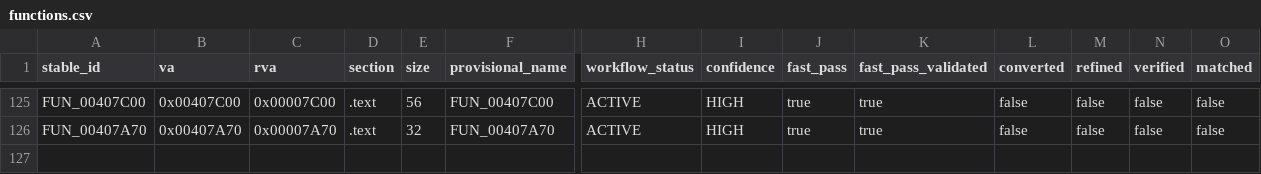
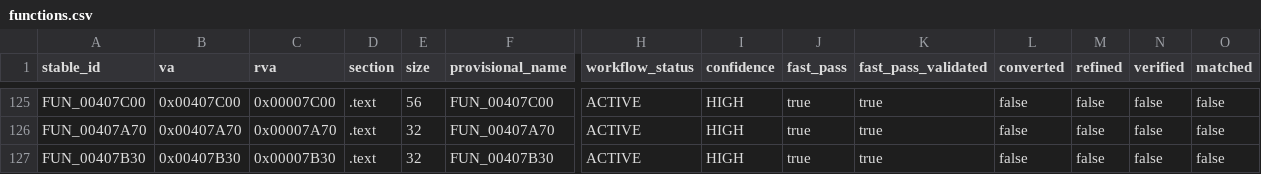
Before and after one commit to Putxo/BioHazard-V-Resurrection, a CSV file: database/functions.csv, drawn as a sheet; only a part is shown, gaps mark what is left out; rows hold the shown columns only; the diff names each change by its address in the sheet, - before the commit and + after, or states it on an @@ line.

```diff
--- a/database/functions.csv
+++ b/database/functions.csv
+row 127: FUN_00407B30 | 0x00407B30 | 0x00007B30 | .text | 32 | FUN_00407B30 | ACTIVE | HIGH | true | true | false | false | false | false
```
Also changed, not shown: database/claims.csv, database/history.csv, 10 other files.
